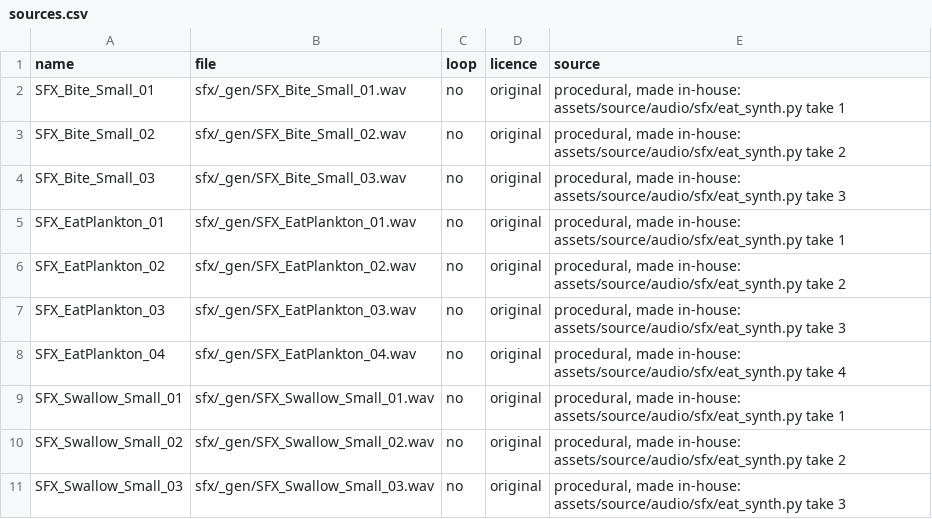
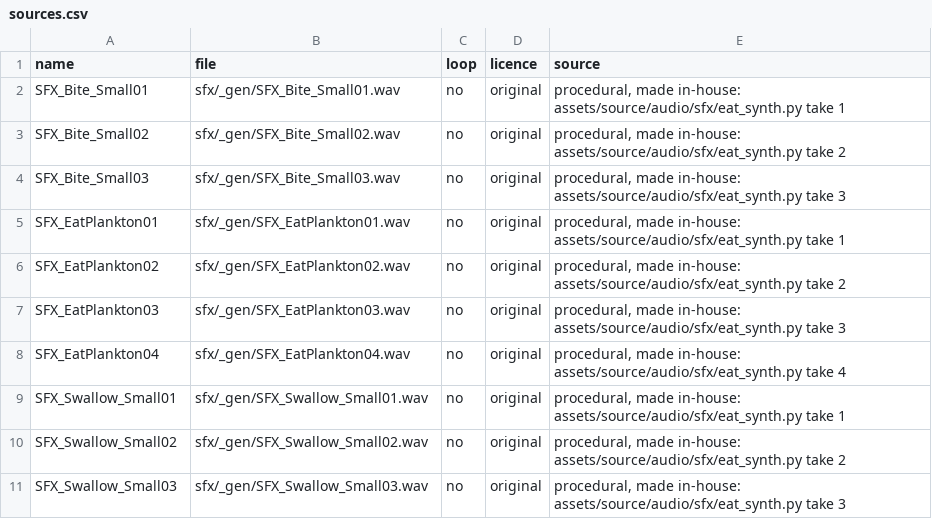
Before and after one commit to B0gsto/gulp, a CSV file: assets/source/audio/sources.csv, drawn as a sheet.

```diff
--- a/assets/source/audio/sources.csv
+++ b/assets/source/audio/sources.csv
@@ -1,11 +1,11 @@
 name,file,loop,licence,source
-SFX_Bite_Small_01,sfx/_gen/SFX_Bite_Small_01.wav,no,original,"procedural, made in-house: assets/source/audio/sfx/eat_synth.py take 1"
-SFX_Bite_Small_02,sfx/_gen/SFX_Bite_Small_02.wav,no,original,"procedural, made in-house: assets/source/audio/sfx/eat_synth.py take 2"
-SFX_Bite_Small_03,sfx/_gen/SFX_Bite_Small_03.wav,no,original,"procedural, made in-house: assets/source/audio/sfx/eat_synth.py take 3"
-SFX_EatPlankton_01,sfx/_gen/SFX_EatPlankton_01.wav,no,original,"procedural, made in-house: assets/source/audio/sfx/eat_synth.py take 1"
-SFX_EatPlankton_02,sfx/_gen/SFX_EatPlankton_02.wav,no,original,"procedural, made in-house: assets/source/audio/sfx/eat_synth.py take 2"
-SFX_EatPlankton_03,sfx/_gen/SFX_EatPlankton_03.wav,no,original,"procedural, made in-house: assets/source/audio/sfx/eat_synth.py take 3"
-SFX_EatPlankton_04,sfx/_gen/SFX_EatPlankton_04.wav,no,original,"procedural, made in-house: assets/source/audio/sfx/eat_synth.py take 4"
-SFX_Swallow_Small_01,sfx/_gen/SFX_Swallow_Small_01.wav,no,original,"procedural, made in-house: assets/source/audio/sfx/eat_synth.py take 1"
-SFX_Swallow_Small_02,sfx/_gen/SFX_Swallow_Small_02.wav,no,original,"procedural, made in-house: assets/source/audio/sfx/eat_synth.py take 2"
-SFX_Swallow_Small_03,sfx/_gen/SFX_Swallow_Small_03.wav,no,original,"procedural, made in-house: assets/source/audio/sfx/eat_synth.py take 3"
+SFX_Bite_Small01,sfx/_gen/SFX_Bite_Small01.wav,no,original,"procedural, made in-house: assets/source/audio/sfx/eat_synth.py take 1"
+SFX_Bite_Small02,sfx/_gen/SFX_Bite_Small02.wav,no,original,"procedural, made in-house: assets/source/audio/sfx/eat_synth.py take 2"
+SFX_Bite_Small03,sfx/_gen/SFX_Bite_Small03.wav,no,original,"procedural, made in-house: assets/source/audio/sfx/eat_synth.py take 3"
+SFX_EatPlankton01,sfx/_gen/SFX_EatPlankton01.wav,no,original,"procedural, made in-house: assets/source/audio/sfx/eat_synth.py take 1"
+SFX_EatPlankton02,sfx/_gen/SFX_EatPlankton02.wav,no,original,"procedural, made in-house: assets/source/audio/sfx/eat_synth.py take 2"
+SFX_EatPlankton03,sfx/_gen/SFX_EatPlankton03.wav,no,original,"procedural, made in-house: assets/source/audio/sfx/eat_synth.py take 3"
+SFX_EatPlankton04,sfx/_gen/SFX_EatPlankton04.wav,no,original,"procedural, made in-house: assets/source/audio/sfx/eat_synth.py take 4"
+SFX_Swallow_Small01,sfx/_gen/SFX_Swallow_Small01.wav,no,original,"procedural, made in-house: assets/source/audio/sfx/eat_synth.py take 1"
+SFX_Swallow_Small02,sfx/_gen/SFX_Swallow_Small02.wav,no,original,"procedural, made in-house: assets/source/audio/sfx/eat_synth.py take 2"
+SFX_Swallow_Small03,sfx/_gen/SFX_Swallow_Small03.wav,no,original,"procedural, made in-house: assets/source/audio/sfx/eat_synth.py take 3"
```
Also changed, not shown: assets/review/_audio/eat_loudness.csv, 3 other files.
